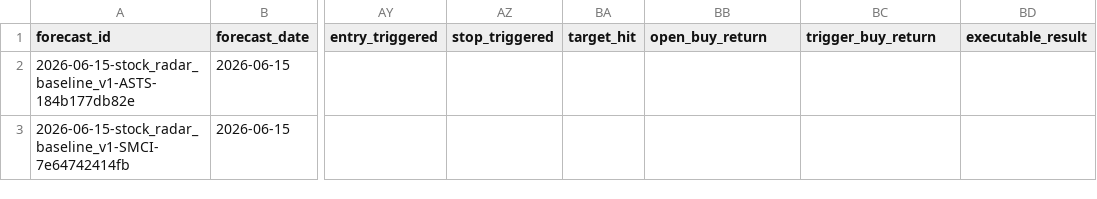
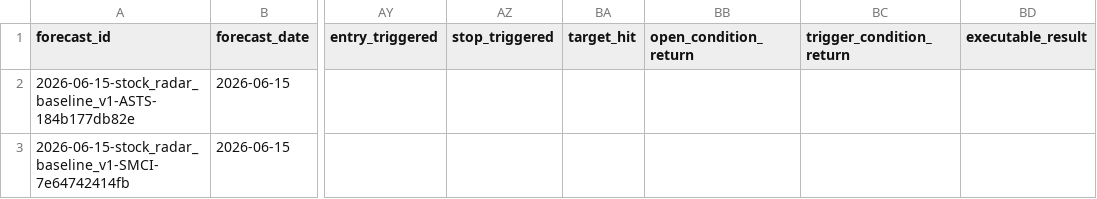
Before and after one commit to xuanho912/next-day-stock-radar, a CSV file: outputs/stock_forecast_records.csv, drawn as a sheet; only a part is shown, gaps mark what is left out; the diff names each change by its address in the sheet, - before the commit and + after, or states it on an @@ line.

```diff
--- a/outputs/stock_forecast_records.csv
+++ b/outputs/stock_forecast_records.csv
-BB1: open_buy_return
+BB1: open_condition_return
-BC1: trigger_buy_return
+BC1: trigger_condition_return
```
Also changed, not shown: 26 other files.
